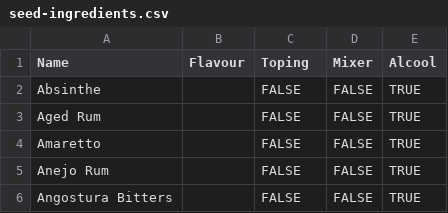
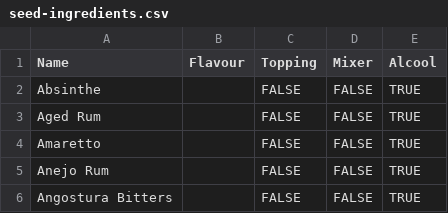
Before and after one commit to Tmarce30/cocktail-list, a CSV file: cocktail-list/db/csv/seed-ingredients.csv, drawn as a sheet; only a part is shown.

Commit message:
created ingredient seed from csv file

```diff
--- a/cocktail-list/db/csv/seed-ingredients.csv
+++ b/cocktail-list/db/csv/seed-ingredients.csv
@@ -1,2 +1,2 @@
-Name,Flavour,Toping,Mixer,Alcool
+Name,Flavour,Topping,Mixer,Alcool
 Absinthe,,FALSE,FALSE,TRUE
```
Also changed, not shown: 1 other file.
